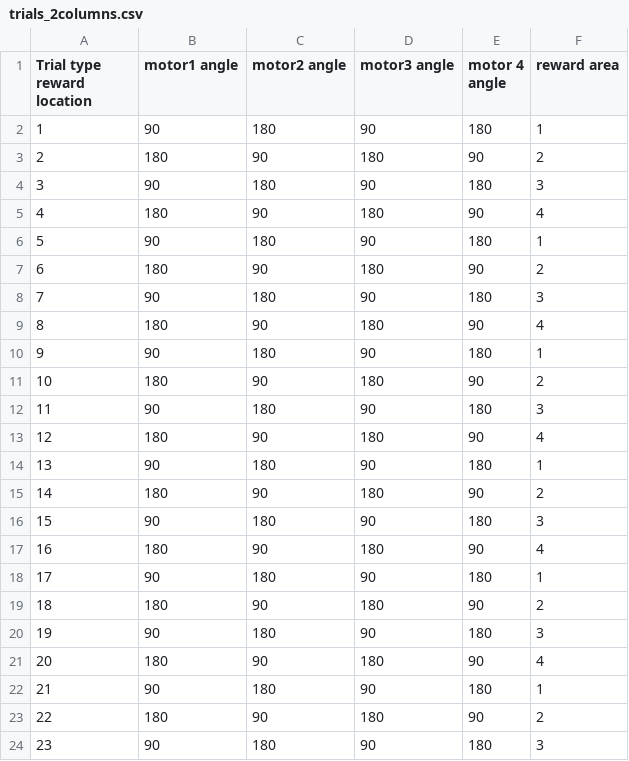
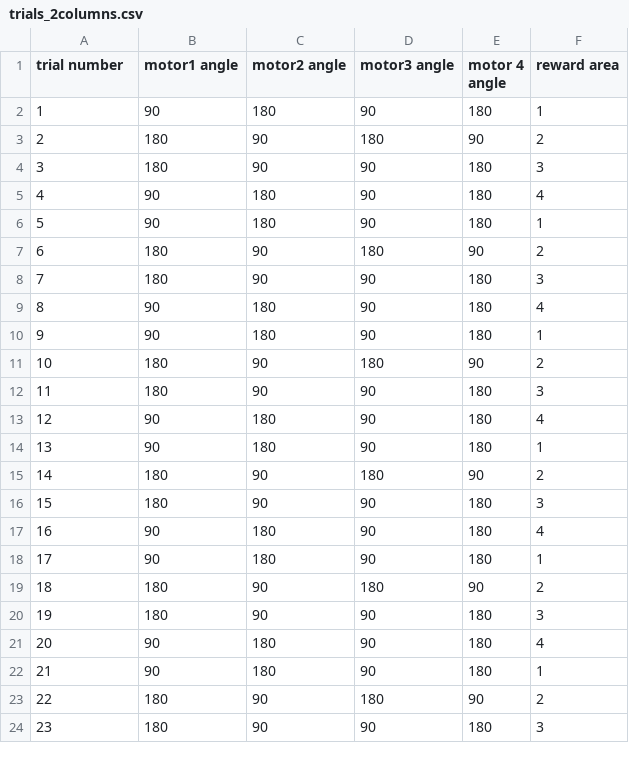
Before and after one commit to Sussex-Neuroscience/mice-maze, a CSV file: code/bonsai/trials_2columns.csv, drawn as a sheet; only a part is shown; the diff covers the shown part only.

```diff
--- a/code/bonsai/trials_2columns.csv
+++ b/code/bonsai/trials_2columns.csv
@@ -1,24 +1,24 @@
-"Trial type	reward location",motor1 angle,motor2 angle,motor3 angle,motor 4 angle,reward area
+trial number,motor1 angle,motor2 angle,motor3 angle,motor 4 angle,reward area
 1,90,180,90,180,1
 2,180,90,180,90,2
-3,90,180,90,180,3
-4,180,90,180,90,4
+3,180,90,90,180,3
+4,90,180,90,180,4
 5,90,180,90,180,1
 6,180,90,180,90,2
-7,90,180,90,180,3
-8,180,90,180,90,4
+7,180,90,90,180,3
+8,90,180,90,180,4
 9,90,180,90,180,1
 10,180,90,180,90,2
-11,90,180,90,180,3
-12,180,90,180,90,4
+11,180,90,90,180,3
+12,90,180,90,180,4
 13,90,180,90,180,1
 14,180,90,180,90,2
-15,90,180,90,180,3
-16,180,90,180,90,4
+15,180,90,90,180,3
+16,90,180,90,180,4
 17,90,180,90,180,1
 18,180,90,180,90,2
-19,90,180,90,180,3
-20,180,90,180,90,4
+19,180,90,90,180,3
+20,90,180,90,180,4
 21,90,180,90,180,1
 22,180,90,180,90,2
-23,90,180,90,180,3
+23,180,90,90,180,3
```
Also changed, not shown: 118 edited cells elsewhere in this file, 11 other files.
